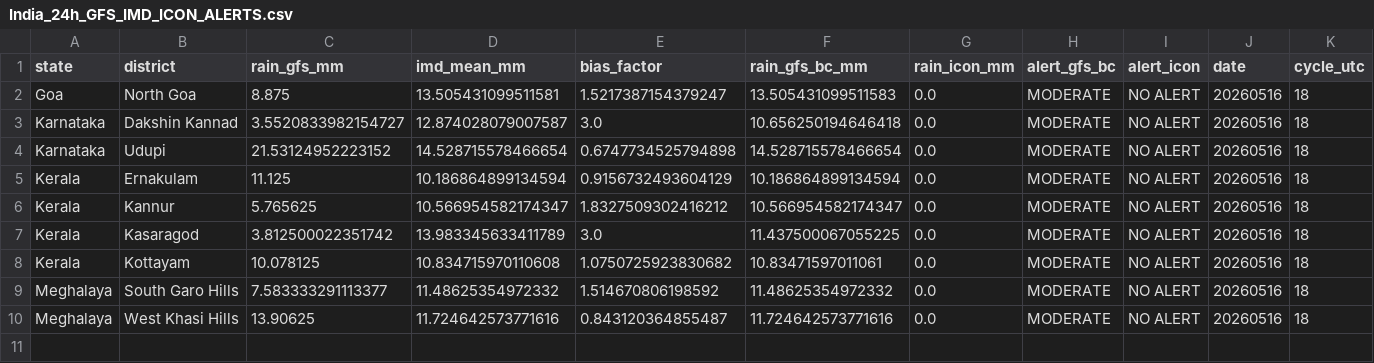
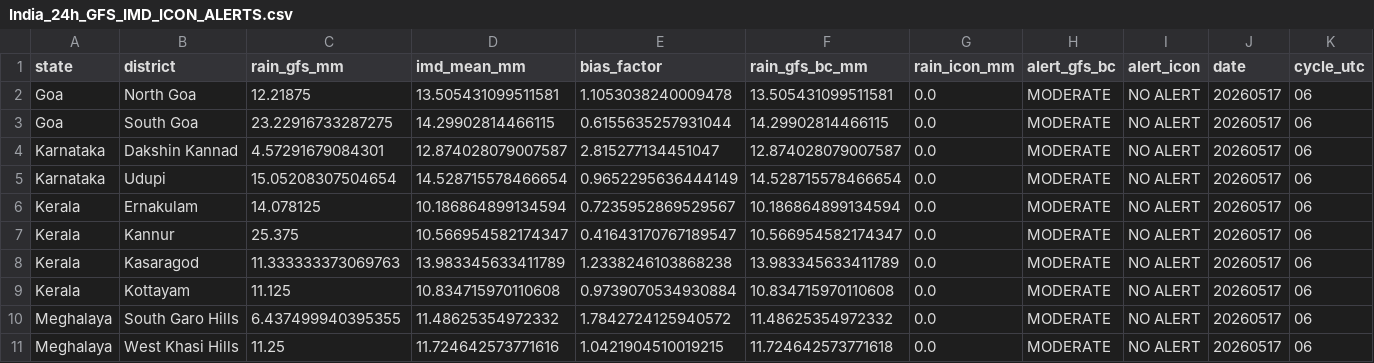
Before and after one commit to ajay2dhy/rainfall-dss, a CSV file: India_24h_GFS_IMD_ICON_ALERTS.csv, drawn as a sheet.

```diff
--- a/India_24h_GFS_IMD_ICON_ALERTS.csv
+++ b/India_24h_GFS_IMD_ICON_ALERTS.csv
@@ -1,10 +1,11 @@
 state,district,rain_gfs_mm,imd_mean_mm,bias_factor,rain_gfs_bc_mm,rain_icon_mm,alert_gfs_bc,alert_icon,date,cycle_utc
-Goa,North Goa,8.875,13.505431099511581,1.5217387154379247,13.505431099511583,0.0,MODERATE,NO ALERT,20260516,18
-Karnataka,Dakshin Kannad,3.5520833982154727,12.874028079007587,3.0,10.656250194646418,0.0,MODERATE,NO ALERT,20260516,18
-Karnataka,Udupi,21.53124952223152,14.528715578466654,0.6747734525794898,14.528715578466654,0.0,MODERATE,NO ALERT,20260516,18
-Kerala,Ernakulam,11.125,10.186864899134594,0.9156732493604129,10.186864899134594,0.0,MODERATE,NO ALERT,20260516,18
-Kerala,Kannur,5.765625,10.566954582174347,1.8327509302416212,10.566954582174347,0.0,MODERATE,NO ALERT,20260516,18
-Kerala,Kasaragod,3.812500022351742,13.983345633411789,3.0,11.437500067055225,0.0,MODERATE,NO ALERT,20260516,18
-Kerala,Kottayam,10.078125,10.834715970110608,1.0750725923830682,10.83471597011061,0.0,MODERATE,NO ALERT,20260516,18
-Meghalaya,South Garo Hills,7.583333291113377,11.48625354972332,1.514670806198592,11.48625354972332,0.0,MODERATE,NO ALERT,20260516,18
-Meghalaya,West Khasi Hills,13.90625,11.724642573771616,0.843120364855487,11.724642573771616,0.0,MODERATE,NO ALERT,20260516,18
+Goa,North Goa,12.21875,13.505431099511581,1.1053038240009478,13.505431099511581,0.0,MODERATE,NO ALERT,20260517,06
+Goa,South Goa,23.22916733287275,14.29902814466115,0.6155635257931044,14.29902814466115,0.0,MODERATE,NO ALERT,20260517,06
+Karnataka,Dakshin Kannad,4.57291679084301,12.874028079007587,2.815277134451047,12.874028079007587,0.0,MODERATE,NO ALERT,20260517,06
+Karnataka,Udupi,15.05208307504654,14.528715578466654,0.9652295636444149,14.528715578466654,0.0,MODERATE,NO ALERT,20260517,06
+Kerala,Ernakulam,14.078125,10.186864899134594,0.7235952869529567,10.186864899134594,0.0,MODERATE,NO ALERT,20260517,06
+Kerala,Kannur,25.375,10.566954582174347,0.41643170767189547,10.566954582174347,0.0,MODERATE,NO ALERT,20260517,06
+Kerala,Kasaragod,11.333333373069763,13.983345633411789,1.2338246103868238,13.983345633411789,0.0,MODERATE,NO ALERT,20260517,06
+Kerala,Kottayam,11.125,10.834715970110608,0.9739070534930884,10.834715970110608,0.0,MODERATE,NO ALERT,20260517,06
+Meghalaya,South Garo Hills,6.437499940395355,11.48625354972332,1.7842724125940572,11.48625354972332,0.0,MODERATE,NO ALERT,20260517,06
+Meghalaya,West Khasi Hills,11.25,11.724642573771616,1.0421904510019215,11.724642573771618,0.0,MODERATE,NO ALERT,20260517,06
```
Also changed, not shown: India_24h_GFS_IMD_ICON_Rainfall.csv.
